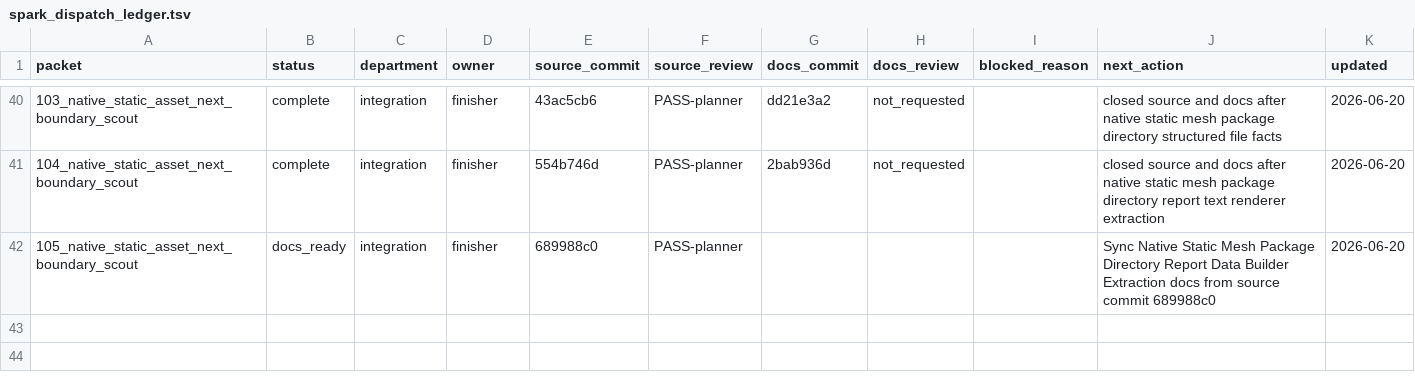
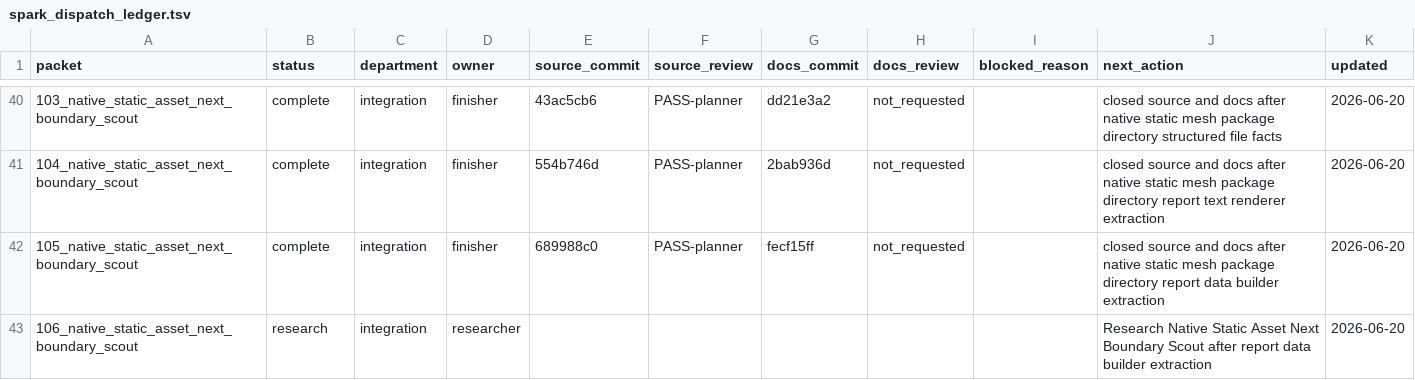
Before and after one commit to KOGA-ryu/iggy, a TSV file: engine/research/departments/integration/spark_dispatch_ledger.tsv, drawn as a sheet; only a part is shown, gaps mark what is left out.

Commit message:
Close static mesh package report data builder packet

```diff
--- a/engine/research/departments/integration/spark_dispatch_ledger.tsv
+++ b/engine/research/departments/integration/spark_dispatch_ledger.tsv
@@ -41,2 +41,3 @@ packet	status	department	owner	source_commit	source_review	docs_commit	docs_revi
 104_native_static_asset_next_boundary_scout	complete	integration	finisher	554b746d	PASS-planner	2bab936d	not_requested		closed source and docs after native static mesh package directory report text renderer extraction	2026-06-20
-105_native_static_asset_next_boundary_scout	docs_ready	integration	finisher	689988c0	PASS-planner				Sync Native Static Mesh Package Directory Report Data Builder Extraction docs from source commit 689988c0	2026-06-20
+105_native_static_asset_next_boundary_scout	complete	integration	finisher	689988c0	PASS-planner	fecf15ff	not_requested		closed source and docs after native static mesh package directory report data builder extraction	2026-06-20
+106_native_static_asset_next_boundary_scout	research	integration	researcher						Research Native Static Asset Next Boundary Scout after report data builder extraction	2026-06-20
```
